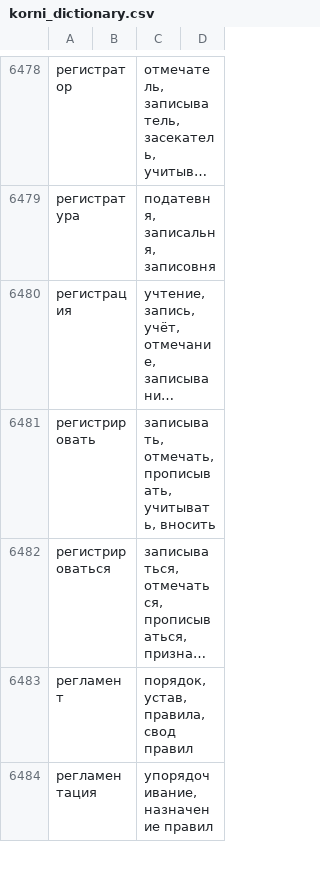
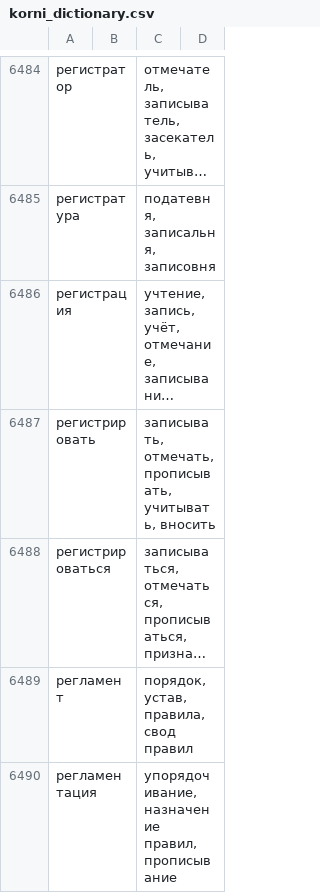
Before and after one commit to griever-gf/korni_russkogo, a CSV file: data/korni_dictionary.csv, drawn as a sheet; only a part is shown, gaps mark what is left out; long unchanged cells end in …; the diff covers the shown part only.

```diff
--- a/data/korni_dictionary.csv
+++ b/data/korni_dictionary.csv
@@ -6483,2 +6489,2 @@
 регламент;;порядок, устав, правила, свод правил;
-регламентация;;упорядочивание, назначение правил;
+регламентация;;упорядочивание, назначение правил, прописывание;
```
Also changed, not shown: 10 added rows and 7 edited cells elsewhere in this file, 1 other file.
